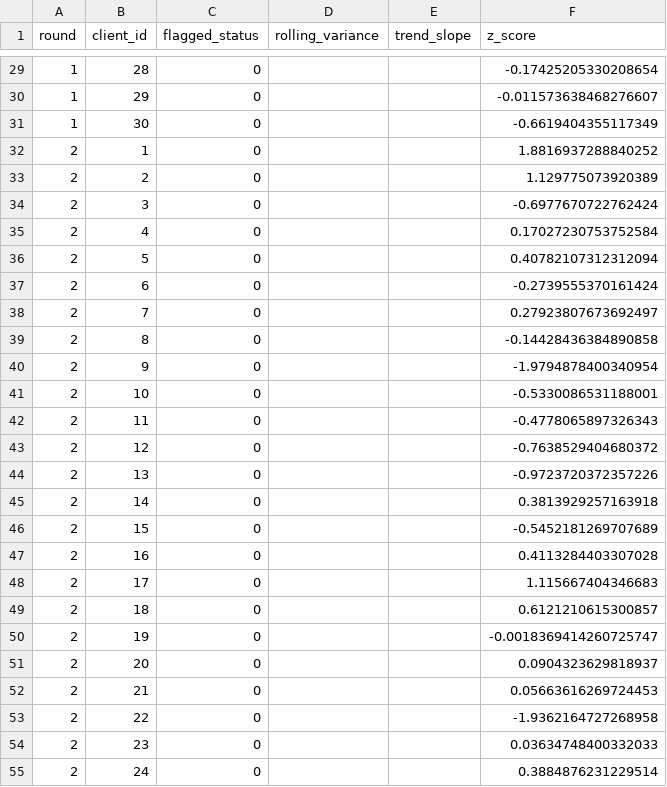
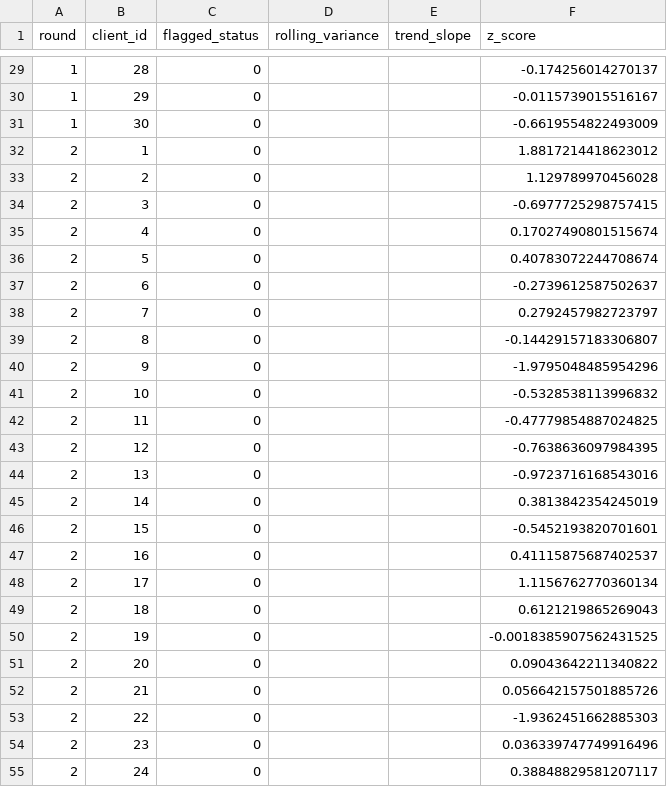
Before and after one commit to nav-yeah/Shapley-FL, a CSV file: byzantine_detection_results.csv, drawn as a sheet; only a part is shown, gaps mark what is left out; the diff covers the shown part only.

```diff
--- a/byzantine_detection_results.csv
+++ b/byzantine_detection_results.csv
@@ -29,27 +29,27 @@ round,client_id,flagged_status,rolling_variance,trend_slope,z_score
-1,28,0,,,-0.17425205330208654
-1,29,0,,,-0.011573638468276607
-1,30,0,,,-0.6619404355117349
-2,1,0,,,1.8816937288840252
-2,2,0,,,1.129775073920389
-2,3,0,,,-0.6977670722762424
-2,4,0,,,0.17027230753752584
-2,5,0,,,0.40782107312312094
-2,6,0,,,-0.2739555370161424
-2,7,0,,,0.27923807673692497
-2,8,0,,,-0.14428436384890858
-2,9,0,,,-1.9794878400340954
-2,10,0,,,-0.5330086531188001
-2,11,0,,,-0.4778065897326343
-2,12,0,,,-0.7638529404680372
-2,13,0,,,-0.9723720372357226
-2,14,0,,,0.3813929257163918
-2,15,0,,,-0.5452181269707689
-2,16,0,,,0.4113284403307028
-2,17,0,,,1.115667404346683
-2,18,0,,,0.6121210615300857
-2,19,0,,,-0.0018369414260725747
-2,20,0,,,0.0904323629818937
-2,21,0,,,0.05663616269724453
-2,22,0,,,-1.9362164727268958
-2,23,0,,,0.03634748400332033
-2,24,0,,,0.3884876231229514
+1,28,0,,,-0.174256014270137
+1,29,0,,,-0.0115739015516167
+1,30,0,,,-0.6619554822493009
+2,1,0,,,1.8817214418623012
+2,2,0,,,1.129789970456028
+2,3,0,,,-0.6977725298757415
+2,4,0,,,0.17027490801515674
+2,5,0,,,0.40783072244708674
+2,6,0,,,-0.2739612587502637
+2,7,0,,,0.2792457982723797
+2,8,0,,,-0.14429157183306807
+2,9,0,,,-1.9795048485954296
+2,10,0,,,-0.5328538113996832
+2,11,0,,,-0.47779854887024825
+2,12,0,,,-0.7638636097984395
+2,13,0,,,-0.9723716168543016
+2,14,0,,,0.3813842354245019
+2,15,0,,,-0.5452193820701601
+2,16,0,,,0.41115875687402537
+2,17,0,,,1.1156762770360134
+2,18,0,,,0.6121219865269043
+2,19,0,,,-0.0018385907562431525
+2,20,0,,,0.09043642211340822
+2,21,0,,,0.056642157501885726
+2,22,0,,,-1.9362451662885303
+2,23,0,,,0.036339747749916496
+2,24,0,,,0.38848829581207117
```
Also changed, not shown: 119 edited cells elsewhere in this file, 17 other files.
